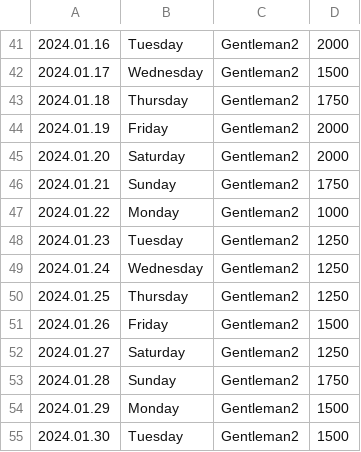
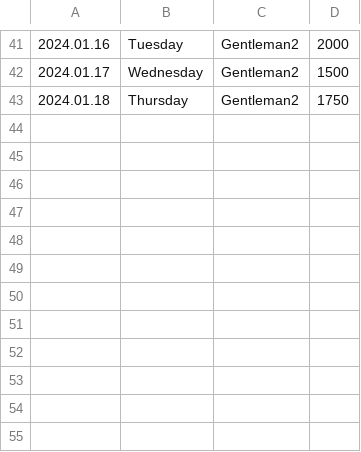
Before and after one commit to GasparSekula/PersonalVisualizationProject, a CSV file: data/2/water.csv, drawn as a sheet; only a part is shown, gaps mark what is left out; the diff names each change by its address in the sheet, - before the commit and + after, or states it on an @@ line.

```diff
--- a/data/2/water.csv
+++ b/data/2/water.csv
-row 44: 2024.01.19 | Friday | Gentleman2 | 2000
-row 45: 2024.01.20 | Saturday | Gentleman2 | 2000
-row 46: 2024.01.21 | Sunday | Gentleman2 | 1750
-row 47: 2024.01.22 | Monday | Gentleman2 | 1000
-row 48: 2024.01.23 | Tuesday | Gentleman2 | 1250
-row 49: 2024.01.24 | Wednesday | Gentleman2 | 1250
-row 50: 2024.01.25 | Thursday | Gentleman2 | 1250
-row 51: 2024.01.26 | Friday | Gentleman2 | 1500
-row 52: 2024.01.27 | Saturday | Gentleman2 | 1250
-row 53: 2024.01.28 | Sunday | Gentleman2 | 1750
-row 54: 2024.01.29 | Monday | Gentleman2 | 1500
-row 55: 2024.01.30 | Tuesday | Gentleman2 | 1500
```
Also changed, not shown: 1 other file.
